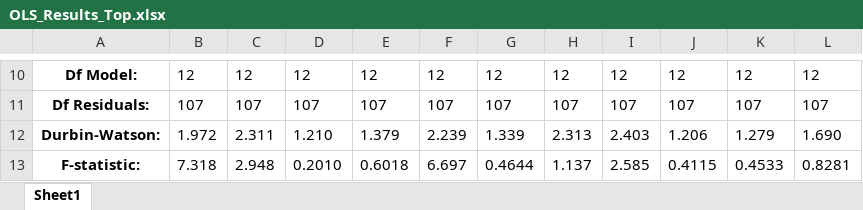
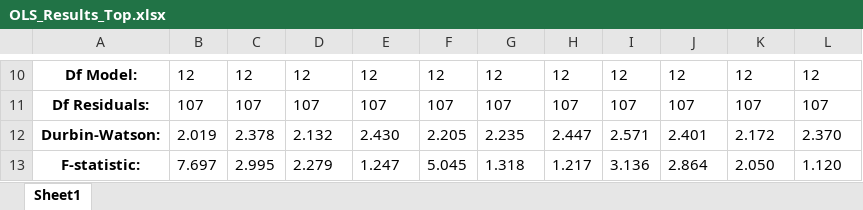
Before and after one commit to Liomat97/AQM, an Excel workbook: OLS_Results_Top.xlsx, sheet Sheet1, drawn as a sheet; only a part is shown, gaps mark what is left out; values as stored, in another font and other column widths than the file's, no borders; the diff covers the shown part only; the diff names each change by its address in the sheet, - before the commit and + after, or states it on an @@ line.

```diff
--- a/OLS_Results_Top.xlsx (sheet Sheet1)
+++ b/OLS_Results_Top.xlsx (sheet Sheet1)
-B12: 1.972
+B12: 2.019
-C12: 2.311
+C12: 2.378
-D12: 1.210
+D12: 2.132
-E12: 1.379
+E12: 2.430
-F12: 2.239
+F12: 2.205
-G12: 1.339
+G12: 2.235
-H12: 2.313
+H12: 2.447
-I12: 2.403
+I12: 2.571
-J12: 1.206
+J12: 2.401
-K12: 1.279
+K12: 2.172
-L12: 1.690
+L12: 2.370
-B13: 7.318
+B13: 7.697
-C13: 2.948
+C13: 2.995
-D13: 0.2010
+D13: 2.279
-E13: 0.6018
+E13: 1.247
-F13: 6.697
+F13: 5.045
-G13: 0.4644
+G13: 1.318
-H13: 1.137
+H13: 1.217
-I13: 2.585
+I13: 3.136
-J13: 0.4115
+J13: 2.864
-K13: 0.4533
+K13: 2.050
-L13: 0.8281
+L13: 1.120
```
Also changed, not shown: 152 edited cells elsewhere in this sheet, Breusch_Pagan_Results.xlsx, Correlation_Matrix.xlsx, 14 other files.
